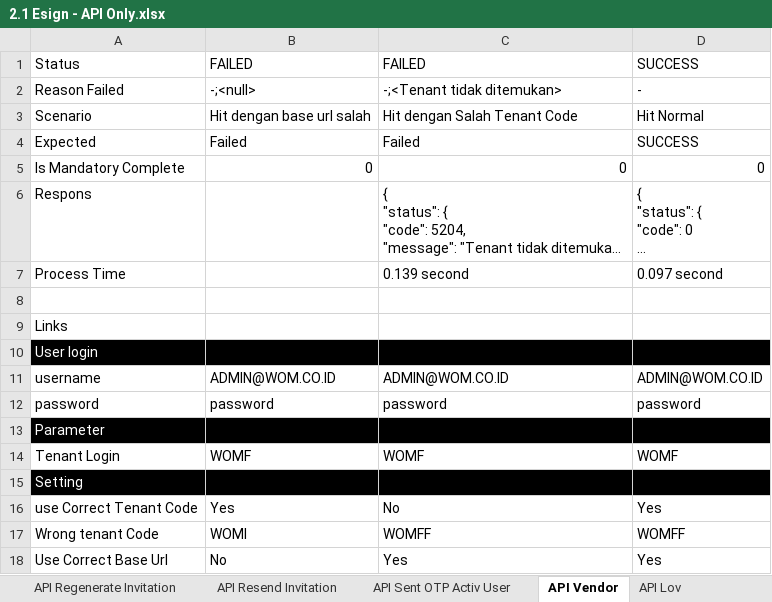
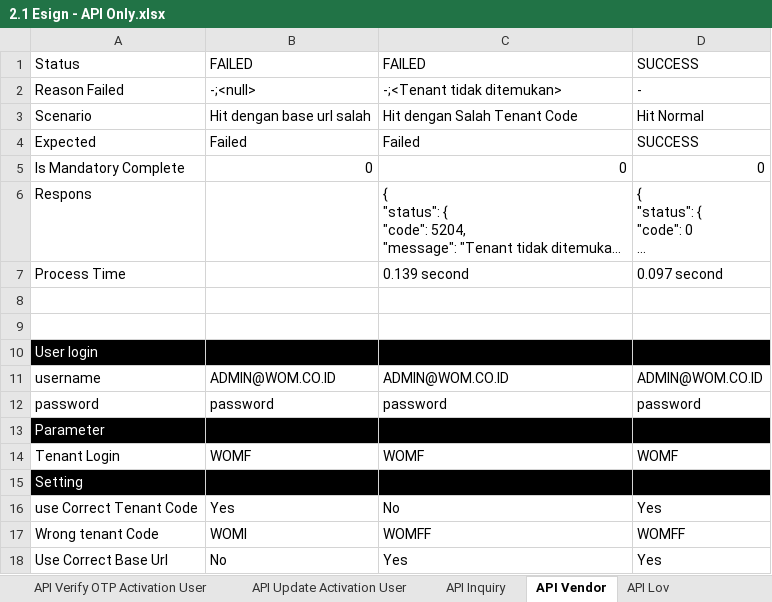
Before and after one commit to qcadins/ATeSign, an Excel workbook: Excel/2.1 Esign - API Only.xlsx, sheet API Vendor, drawn as a sheet; long unchanged cells end in …; values as stored, in another font and other column widths than the file's, no borders; conditional formats not drawn; the diff names each change by its address in the sheet, - before the commit and + after, or states it on an @@ line.

```diff
--- a/Excel/2.1 Esign - API Only.xlsx (sheet API Vendor)
+++ b/Excel/2.1 Esign - API Only.xlsx (sheet API Vendor)
+sheet tab: API Verify OTP Activation User
+sheet tab: API Update Activation User
+sheet tab: API Inquiry
-A9: Links
+A9: (empty)
```
Also changed, not shown: sheet API Lov, sheet API Sent OTP Activation User, sheet API RegionList, sheet API OfficeList, sheet API View Document, other sheet tabs, 13 other files.
